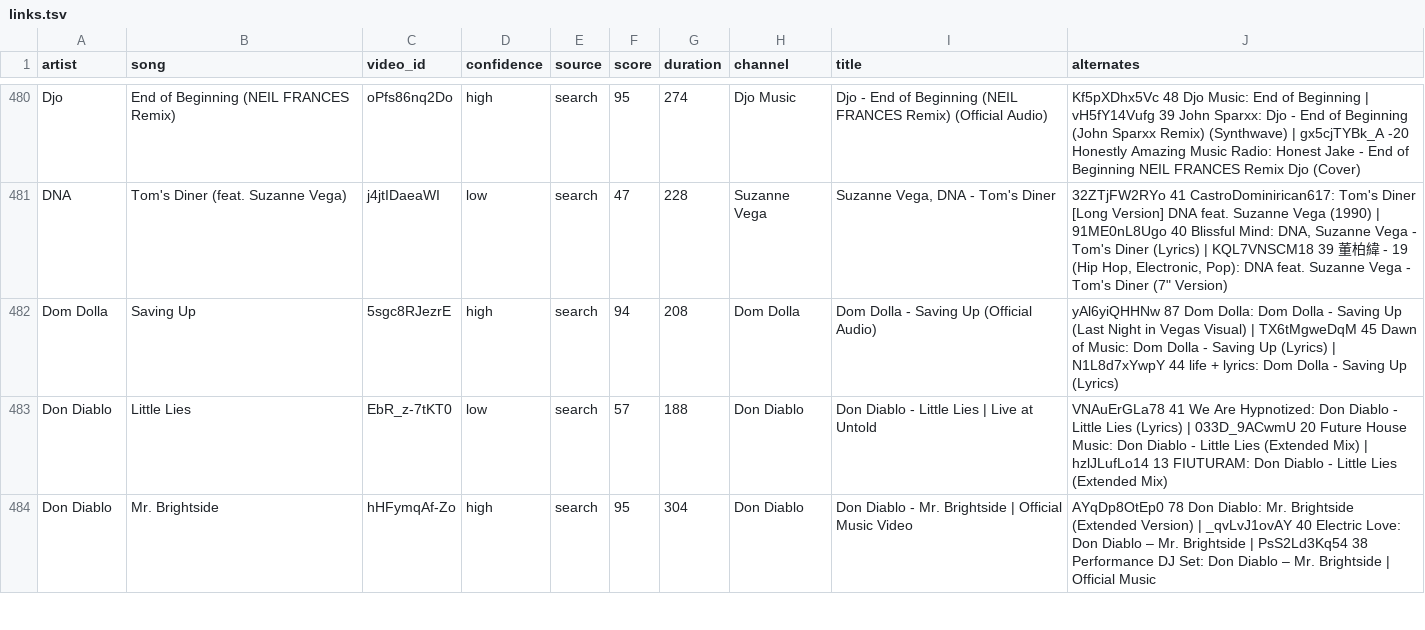
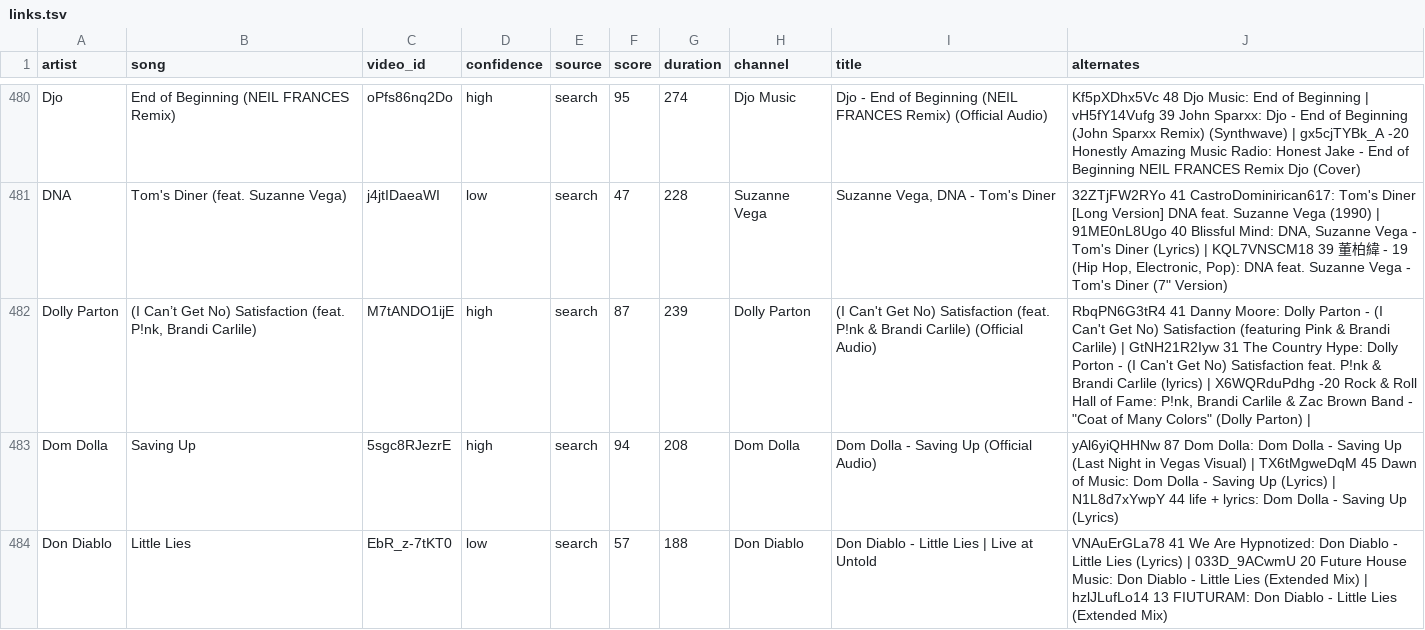
Before and after one commit to scubdon/wmradio, a TSV file: youtube/links.tsv, drawn as a sheet; only a part is shown, gaps mark what is left out; the shorter side is filled out with more unchanged rows; the diff names each change by its address in the sheet, - before the commit and + after, or states it on an @@ line.

```diff
--- a/youtube/links.tsv
+++ b/youtube/links.tsv
+row 482: Dolly Parton | (I Can’t Get No) Satisfaction (feat. P!nk, Brandi Carlile) | M7tANDO1ijE | high | search | 87 | 239 | Dolly Parton | (I Can't Get No) Satisfaction (feat. P!nk & Brandi Carlile) (Official Audio) | RbqPN6G3tR4 41 Danny Moore: Dolly Parton - (I Can't Get No) Satisfaction (featuring Pink & Brandi Carlile) | GtNH21R2Iyw 31 The Country Hype: Dolly Porton - (I Can't Get No) Satisfaction feat. P!nk & Brandi Carlile (lyrics) | X6WQRduPdhg -20 Rock & Roll Hall of Fame: P!nk, Brandi Carlile & Zac Brown Band - "Coat of Many Colors" (Dolly Parton)
```
